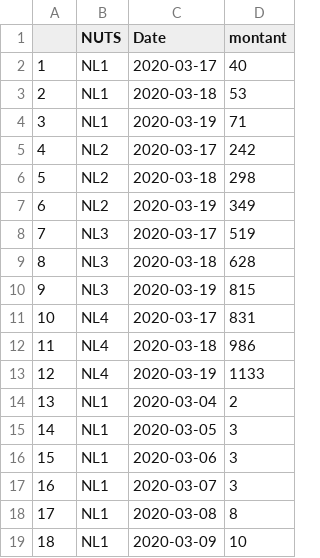
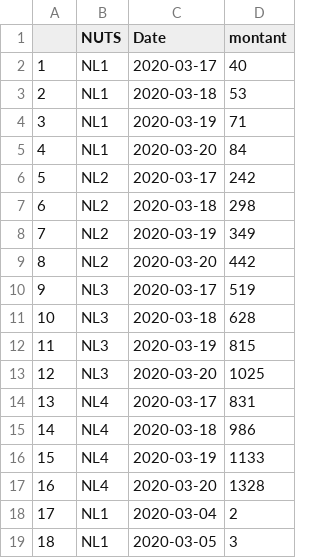
Before and after one commit to AmaurydeVicq/hello-world, a CSV file: Data/Shiny_nl.csv, drawn as a sheet; only a part is shown; the shorter side is filled out with more unchanged rows; addresses are those after the commit; the diff names each change by its address in the sheet, - before the commit and + after, or states it on an @@ line.

Commit message:
Data updates and minor script corrections

```diff
--- a/Data/Shiny_nl.csv
+++ b/Data/Shiny_nl.csv
+row 5: 4 | NL1 | 2020-03-20 | 84
@@ column A renumbered from row 6 down @@
+row 9: 8 | NL2 | 2020-03-20 | 442
+row 13: 12 | NL3 | 2020-03-20 | 1025
+row 17: 16 | NL4 | 2020-03-20 | 1328
```
Also changed, not shown: 6 other files.
